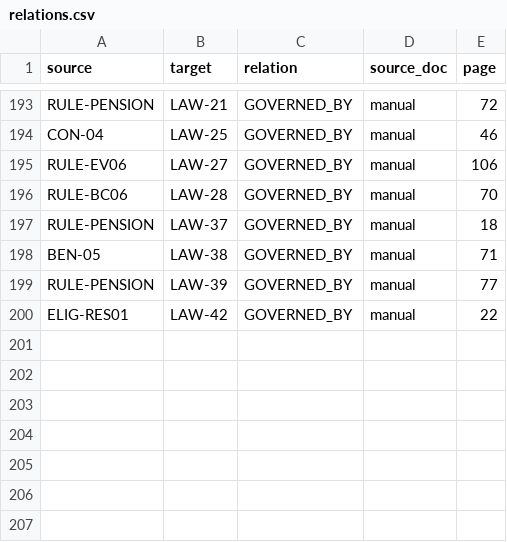
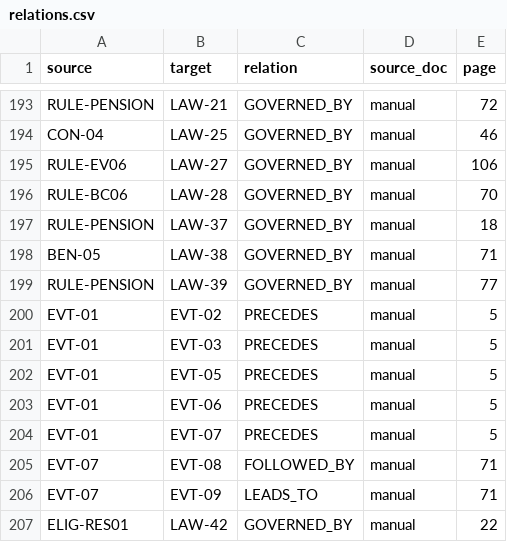
Before and after one commit to hiwakaya/child_allowance_GraphRAG, a CSV file: ontology/relations.csv, drawn as a sheet; only a part is shown, gaps mark what is left out.

Commit message:
Changes to be committed: 	modified:   markdown/sapporo_jido_fuyo_teate_manual.md 	modified:   ontology/relations.csv 	new file:   scripts/debug_phase5_matches.py 	new file:   scripts/fix_page_markers.py 	new file:   scripts/link_concepts_to_chunks.py 	new file:   scripts/phase6_event_graph.py 	new file:   scripts/teardown_vector_search.py 	new file:   scripts/test_vector_search.py 	new file:   scripts/validate_phase5.py 	modified:   vector_kb/chunks.jsonl 	modified:   vector_kb/deploy_index.log 	modified:   vector_kb/index_resource_names.txt 	new file:   vector_kb/teardown.log

```diff
--- a/ontology/relations.csv
+++ b/ontology/relations.csv
@@ -199,2 +199,9 @@ BEN-05,LAW-38,GOVERNED_BY,manual,71
 RULE-PENSION,LAW-39,GOVERNED_BY,manual,77
+EVT-01,EVT-02,PRECEDES,manual,5
+EVT-01,EVT-03,PRECEDES,manual,5
+EVT-01,EVT-05,PRECEDES,manual,5
+EVT-01,EVT-06,PRECEDES,manual,5
+EVT-01,EVT-07,PRECEDES,manual,5
+EVT-07,EVT-08,FOLLOWED_BY,manual,71
+EVT-07,EVT-09,LEADS_TO,manual,71
 ELIG-RES01,LAW-42,GOVERNED_BY,manual,22
```
Also changed, not shown: 12 other files.
